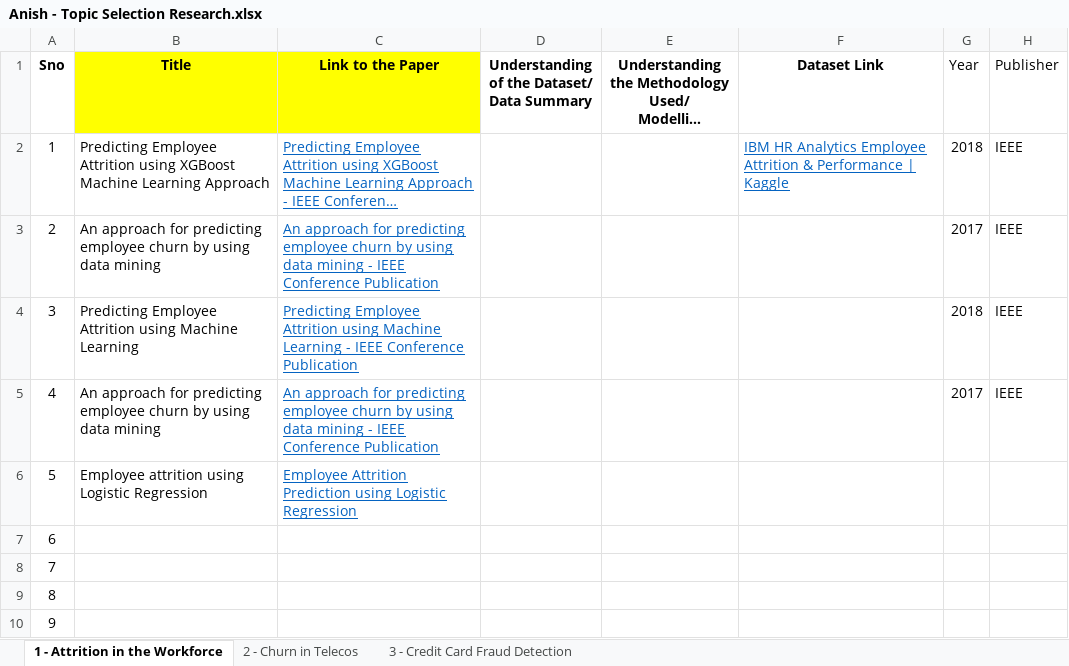
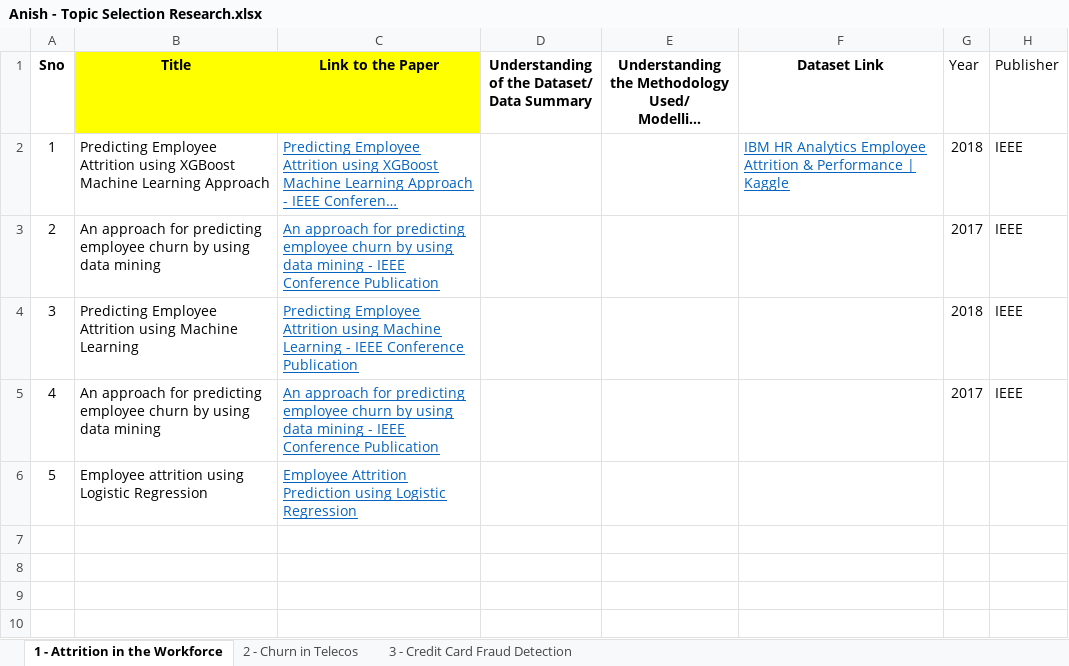
Before and after one commit to anishmahapatra/MSc-Data-Science, an Excel workbook: Notes/Anish - Topic Selection Research.xlsx, sheet 1 - Attrition in the Workforce, drawn as a sheet; long unchanged cells end in …; values as stored, in another font and other column widths than the file's, no borders; the diff names each change by its address in the sheet, - before the commit and + after, or states it on an @@ line.

```diff
--- a/Notes/Anish - Topic Selection Research.xlsx (sheet 1 - Attrition in the Workforce)
+++ b/Notes/Anish - Topic Selection Research.xlsx (sheet 1 - Attrition in the Workforce)
-row 7: 6
-row 8: 7
-row 9: 8
-row 10: 9
```
Also changed, not shown: sheet 2 - Churn in Telecos, 6 other files.
